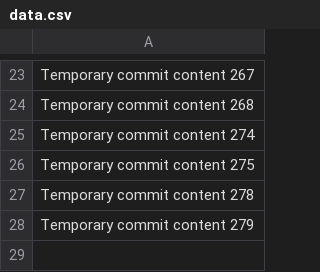
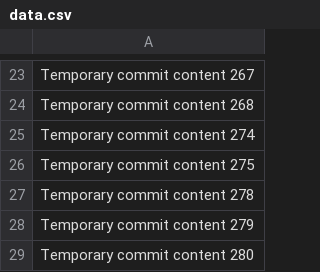
Before and after one commit to lanjin66/jin66, a CSV file: data.csv, drawn as a sheet; only a part is shown, gaps mark what is left out.

```diff
--- a/data.csv
+++ b/data.csv
@@ -28 +28,2 @@ Temporary commit content 278
 Temporary commit content 279
+Temporary commit content 280
```
